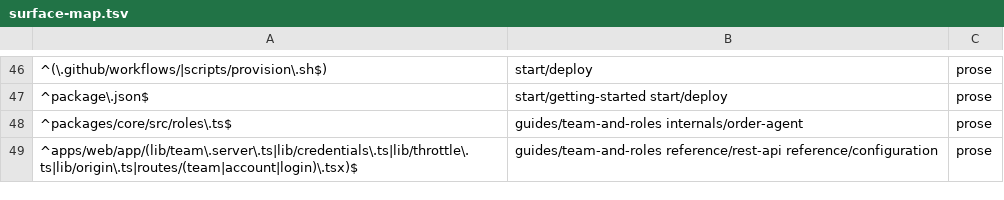
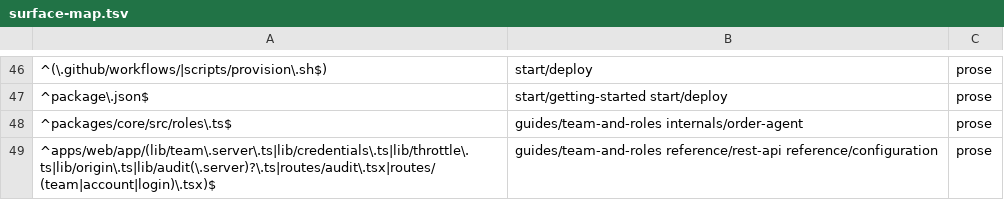
Before and after one commit to blakebauman/orderloop, a TSV file: .claude/skills/docs-sync/references/surface-map.tsv, drawn as a sheet; only a part is shown, gaps mark what is left out.

```diff
--- a/.claude/skills/docs-sync/references/surface-map.tsv
+++ b/.claude/skills/docs-sync/references/surface-map.tsv
@@ -48,2 +48,2 @@
 ^packages/core/src/roles\.ts$	guides/team-and-roles internals/order-agent	prose
-^apps/web/app/(lib/team\.server\.ts|lib/credentials\.ts|lib/throttle\.ts|lib/origin\.ts|routes/(team|account|login)\.tsx)$	guides/team-and-roles reference/rest-api reference/configuration	prose
+^apps/web/app/(lib/team\.server\.ts|lib/credentials\.ts|lib/throttle\.ts|lib/origin\.ts|lib/audit(\.server)?\.ts|routes/audit\.tsx|routes/(team|account|login)\.tsx)$	guides/team-and-roles reference/rest-api reference/configuration	prose
```
Also changed, not shown: 18 other files.
